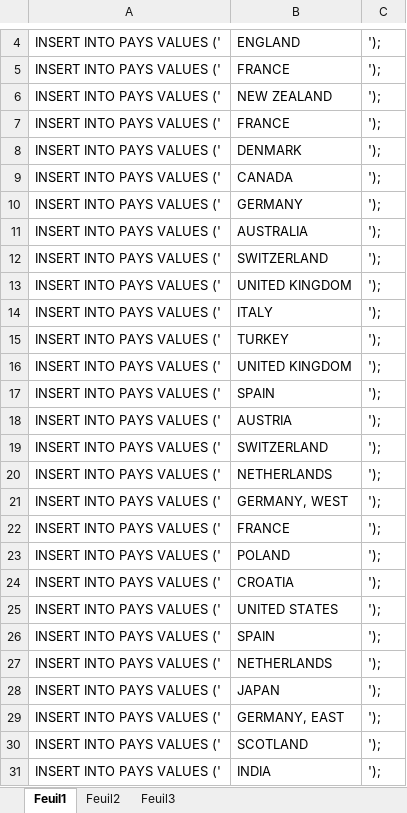
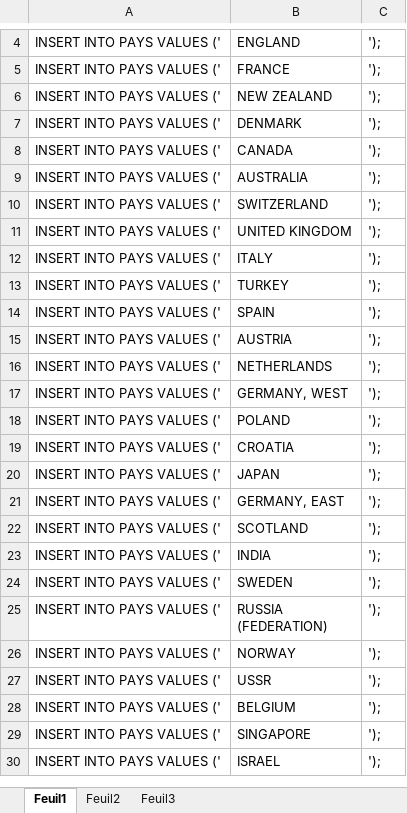
Before and after one commit to CassieChausse/BE-M1, an Excel workbook: Base de données/insert into/PAYS.xlsx, sheet Feuil1, drawn as a sheet; only a part is shown, gaps mark what is left out; the shorter side is filled out with more unchanged rows; values as stored, in another font and other column widths than the file's, no borders; the diff covers the shown part only; the diff names each change by its address in the sheet, - before the commit and + after, or states it on an @@ line.

```diff
--- a/Base de données/insert into/PAYS.xlsx (sheet Feuil1)
+++ b/Base de données/insert into/PAYS.xlsx (sheet Feuil1)
-row 7: INSERT INTO PAYS VALUES (' | FRANCE | ');
-row 10: INSERT INTO PAYS VALUES (' | GERMANY | ');
-row 16: INSERT INTO PAYS VALUES (' | UNITED KINGDOM | ');
-row 19: INSERT INTO PAYS VALUES (' | SWITZERLAND | ');
-row 22: INSERT INTO PAYS VALUES (' | FRANCE | ');
-row 25: INSERT INTO PAYS VALUES (' | UNITED STATES | ');
-row 26: INSERT INTO PAYS VALUES (' | SPAIN | ');
-row 27: INSERT INTO PAYS VALUES (' | NETHERLANDS | ');
```
Also changed, not shown: 24 removed rows elsewhere in this sheet, Base de données/PAYS.xlsx, 2 other files.
